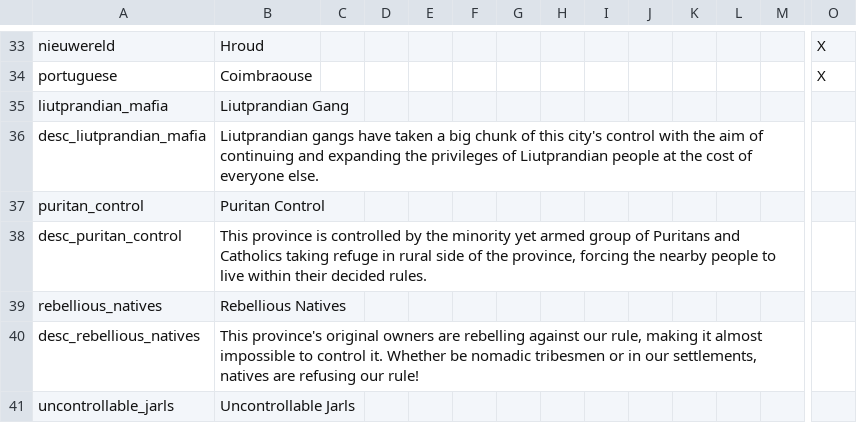
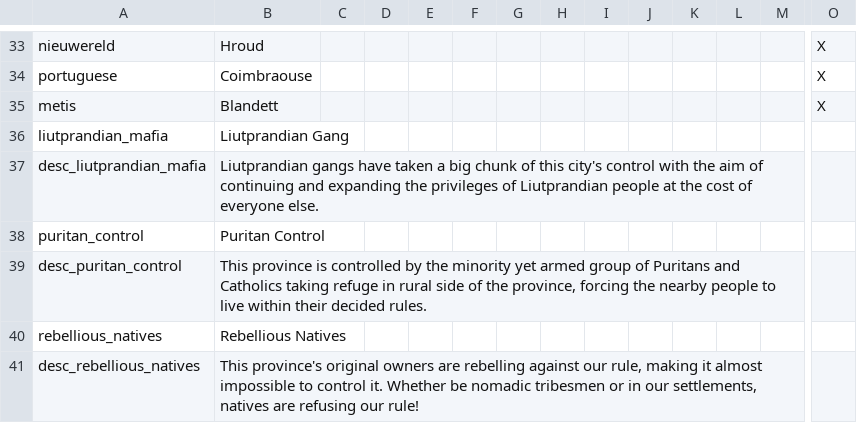
Before and after one commit to Volkorel/Jamahitoria, a CSV file: localisation/0_Neocultures.csv, drawn as a sheet; only a part is shown, gaps mark what is left out; the shorter side is filled out with more unchanged rows; rows hold the shown columns only; the diff names each change by its address in the sheet, - before the commit and + after, or states it on an @@ line.

```diff
--- a/localisation/0_Neocultures.csv
+++ b/localisation/0_Neocultures.csv
+row 35: metis | Blandett |  |  |  |  |  |  |  |  |  |  |  | X
```
Also changed, not shown: localisation/00_HPM_decisions.csv, localisation/02_NNM_countries.csv, 39 other files.
